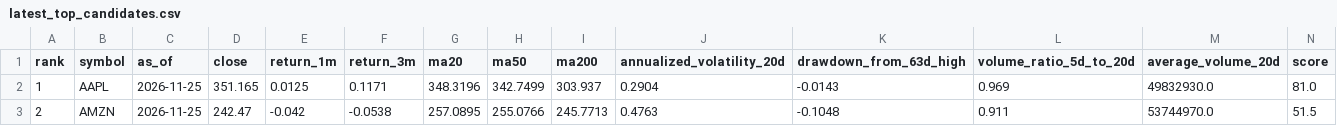
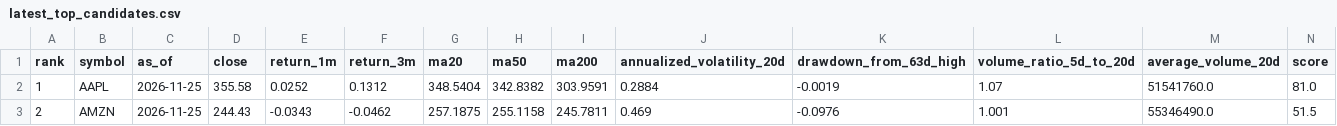
Before and after one commit to tetenofu/future-stock-radar, a CSV file: reports/latest_top_candidates.csv, drawn as a sheet; only a part is shown; the diff covers the shown part only; the diff names each change by its address in the sheet, - before the commit and + after, or states it on an @@ line.

```diff
--- a/reports/latest_top_candidates.csv
+++ b/reports/latest_top_candidates.csv
-D2 (close): 351.165
+D2 (close): 355.58
-E2 (return_1m): 0.0125
+E2 (return_1m): 0.0252
-F2 (return_3m): 0.1171
+F2 (return_3m): 0.1312
-G2 (ma20): 348.3196
+G2 (ma20): 348.5404
-H2 (ma50): 342.7499
+H2 (ma50): 342.8382
-I2 (ma200): 303.937
+I2 (ma200): 303.9591
-J2 (annualized_volatility_20d): 0.2904
+J2 (annualized_volatility_20d): 0.2884
-K2 (drawdown_from_63d_high): -0.0143
+K2 (drawdown_from_63d_high): -0.0019
-L2 (volume_ratio_5d_to_20d): 0.969
+L2 (volume_ratio_5d_to_20d): 1.07
-M2 (average_volume_20d): 49832930.0
+M2 (average_volume_20d): 51541760.0
-D3 (close): 242.47
+D3 (close): 244.43
-E3 (return_1m): -0.042
+E3 (return_1m): -0.0343
-F3 (return_3m): -0.0538
+F3 (return_3m): -0.0462
-G3 (ma20): 257.0895
+G3 (ma20): 257.1875
-H3 (ma50): 255.0766
+H3 (ma50): 255.1158
-I3 (ma200): 245.7713
+I3 (ma200): 245.7811
-J3 (annualized_volatility_20d): 0.4763
+J3 (annualized_volatility_20d): 0.469
-K3 (drawdown_from_63d_high): -0.1048
+K3 (drawdown_from_63d_high): -0.0976
-L3 (volume_ratio_5d_to_20d): 0.911
+L3 (volume_ratio_5d_to_20d): 1.001
-M3 (average_volume_20d): 53744970.0
+M3 (average_volume_20d): 55346490.0
```
Also changed, not shown: 106 edited cells elsewhere in this file, data/latest_watchlist.csv, data/prediction_history.csv, 6 other files.
